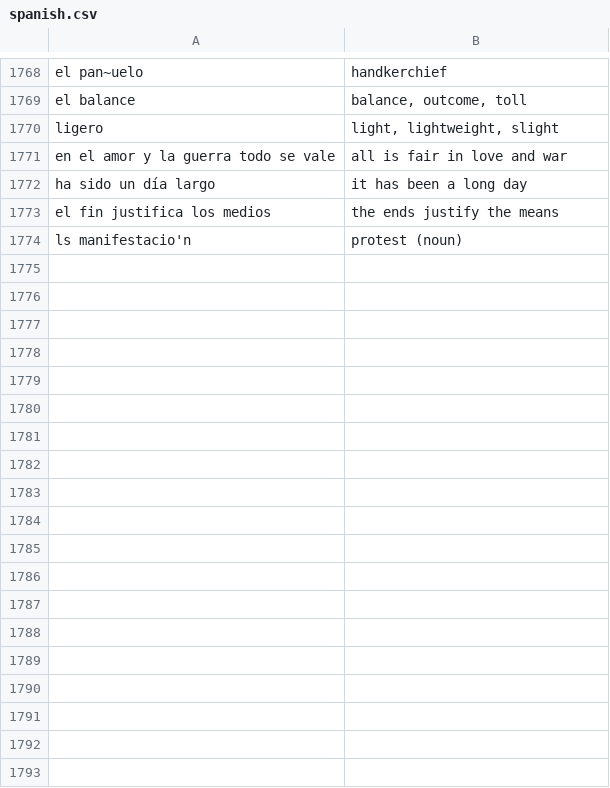
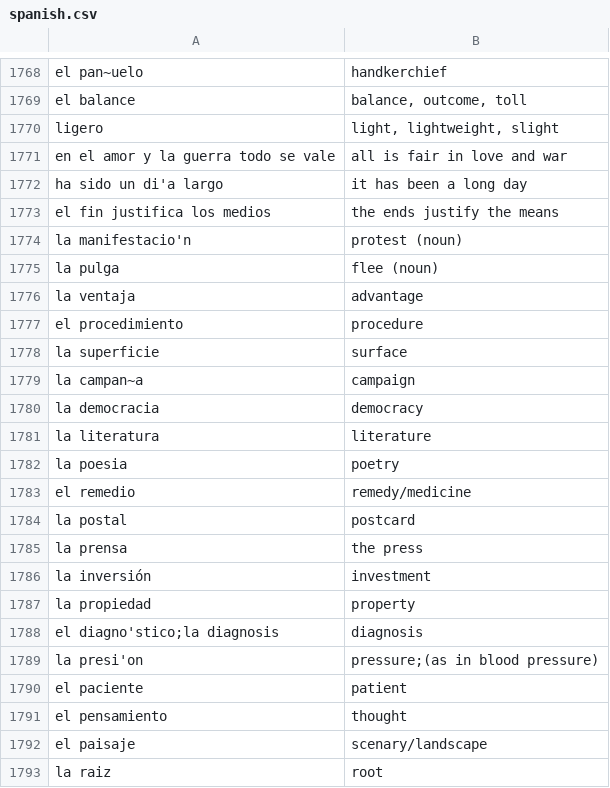
Before and after one commit to AliTajeldin/Flashcard, a CSV file: cards/spanish.csv, drawn as a sheet; only a part is shown, gaps mark what is left out.

Commit message:
more words

```diff
--- a/cards/spanish.csv
+++ b/cards/spanish.csv
@@ -1771,4 +1771,23 @@ ligero,"light, lightweight, slight"
 en el amor y la guerra todo se vale,all is fair in love and war
-ha sido un día largo,it has been a long day
+ha sido un di'a largo,it has been a long day
 el fin justifica los medios,the ends justify the means
-ls manifestacio'n,protest (noun)
+la manifestacio'n,protest (noun)
+la pulga,flee (noun)
+la ventaja,advantage
+el procedimiento,procedure
+la superficie,surface
+la campan~a,campaign
+la democracia,democracy
+la literatura,literature
+la poesia,poetry
+el remedio,remedy/medicine
+la postal,postcard
+la prensa,the press
+la inversión,investment
+la propiedad,property
+el diagno'stico;la diagnosis,diagnosis
+la presi'on,pressure;(as in blood pressure)
+el paciente,patient
+el pensamiento,thought
+el paisaje,scenary/landscape
+la raiz,root
```
